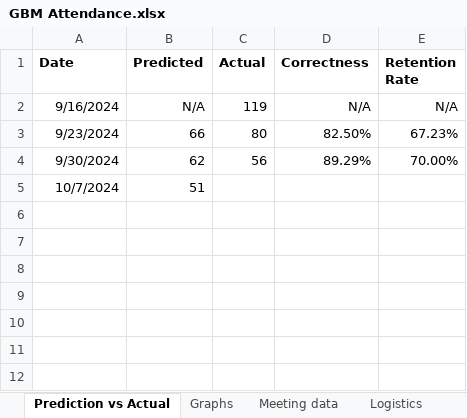
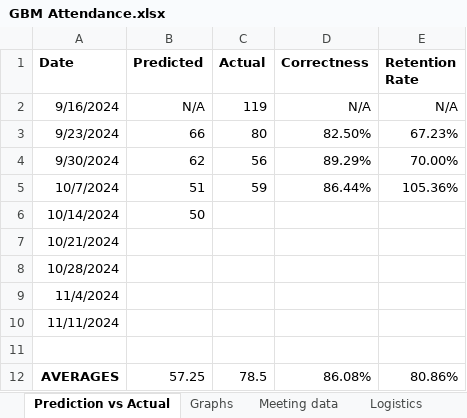
Before and after one commit to brianhuynguyen/shpe_attendance, an Excel workbook: GBM Attendance.xlsx, sheet Prediction vs Actual, drawn as a sheet; values as stored, in another font and other column widths than the file's, no borders; charts and pictures not drawn; the diff names each change by its address in the sheet, - before the commit and + after, or states it on an @@ line.

```diff
--- a/GBM Attendance.xlsx (sheet Prediction vs Actual)
+++ b/GBM Attendance.xlsx (sheet Prediction vs Actual)
-C5 (Actual): (empty)
+C5 (Actual): 59
-D5 (Correctness): (empty)
+D5 (Correctness): 86.44%
-E5 (Retention Rate): (empty)
+E5 (Retention Rate): 105.36%
+row 6: 10/14/2024 | 50
+row 7: 10/21/2024
+row 8: 10/28/2024
+row 9: 11/4/2024
+row 10: 11/11/2024
+row 11: (empty)
+row 12: AVERAGES | 57.25 | 78.5 | 86.08% | 80.86%
```
Also changed, not shown: sheet RAW DATA, sheet Meeting data, sheet Logistics, other sheet tabs, charts or pictures, 1 other file.
